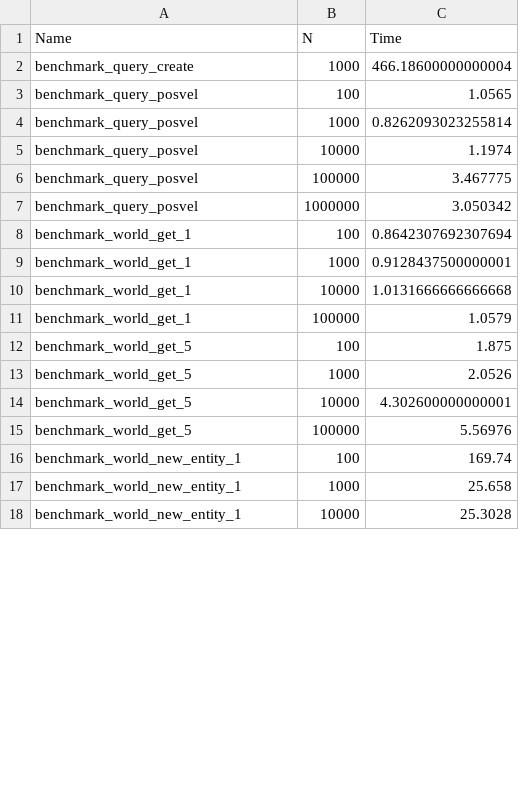
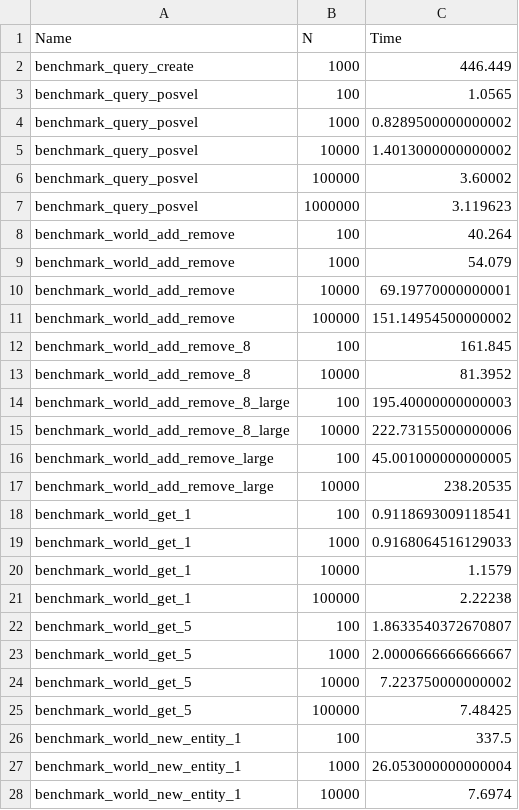
Before and after one commit to Gesee-y/ReactiveECS.jl, a CSV file: benchmark/bench.csv, drawn as a sheet; only a part is shown; the diff covers the shown part only.

Commit message:
Updated benchmarks and fixed bugs

```diff
--- a/benchmark/bench.csv
+++ b/benchmark/bench.csv
@@ -1,18 +1,28 @@
 Name,N,Time
-benchmark_query_create,1000,466.18600000000004
+benchmark_query_create,1000,446.449
 benchmark_query_posvel,100,1.0565
-benchmark_query_posvel,1000,0.8262093023255814
-benchmark_query_posvel,10000,1.1974
-benchmark_query_posvel,100000,3.467775
-benchmark_query_posvel,1000000,3.050342
-benchmark_world_get_1,100,0.8642307692307694
-benchmark_world_get_1,1000,0.9128437500000001
-benchmark_world_get_1,10000,1.0131666666666668
-benchmark_world_get_1,100000,1.0579
-benchmark_world_get_5,100,1.875
-benchmark_world_get_5,1000,2.0526
-benchmark_world_get_5,10000,4.302600000000001
-benchmark_world_get_5,100000,5.56976
-benchmark_world_new_entity_1,100,169.74
-benchmark_world_new_entity_1,1000,25.658
-benchmark_world_new_entity_1,10000,25.3028
+benchmark_query_posvel,1000,0.8289500000000002
+benchmark_query_posvel,10000,1.4013000000000002
+benchmark_query_posvel,100000,3.60002
+benchmark_query_posvel,1000000,3.119623
+benchmark_world_add_remove,100,40.264
+benchmark_world_add_remove,1000,54.079
+benchmark_world_add_remove,10000,69.19770000000001
+benchmark_world_add_remove,100000,151.14954500000002
+benchmark_world_add_remove_8,100,161.845
+benchmark_world_add_remove_8,10000,81.3952
+benchmark_world_add_remove_8_large,100,195.40000000000003
+benchmark_world_add_remove_8_large,10000,222.73155000000006
+benchmark_world_add_remove_large,100,45.001000000000005
+benchmark_world_add_remove_large,10000,238.20535
+benchmark_world_get_1,100,0.9118693009118541
+benchmark_world_get_1,1000,0.9168064516129033
+benchmark_world_get_1,10000,1.1579
+benchmark_world_get_1,100000,2.22238
+benchmark_world_get_5,100,1.8633540372670807
+benchmark_world_get_5,1000,2.0000666666666667
+benchmark_world_get_5,10000,7.223750000000002
+benchmark_world_get_5,100000,7.48425
+benchmark_world_new_entity_1,100,337.5
+benchmark_world_new_entity_1,1000,26.053000000000004
+benchmark_world_new_entity_1,10000,7.6974
```
Also changed, not shown: 17 edited cells elsewhere in this file, 3 other files.
